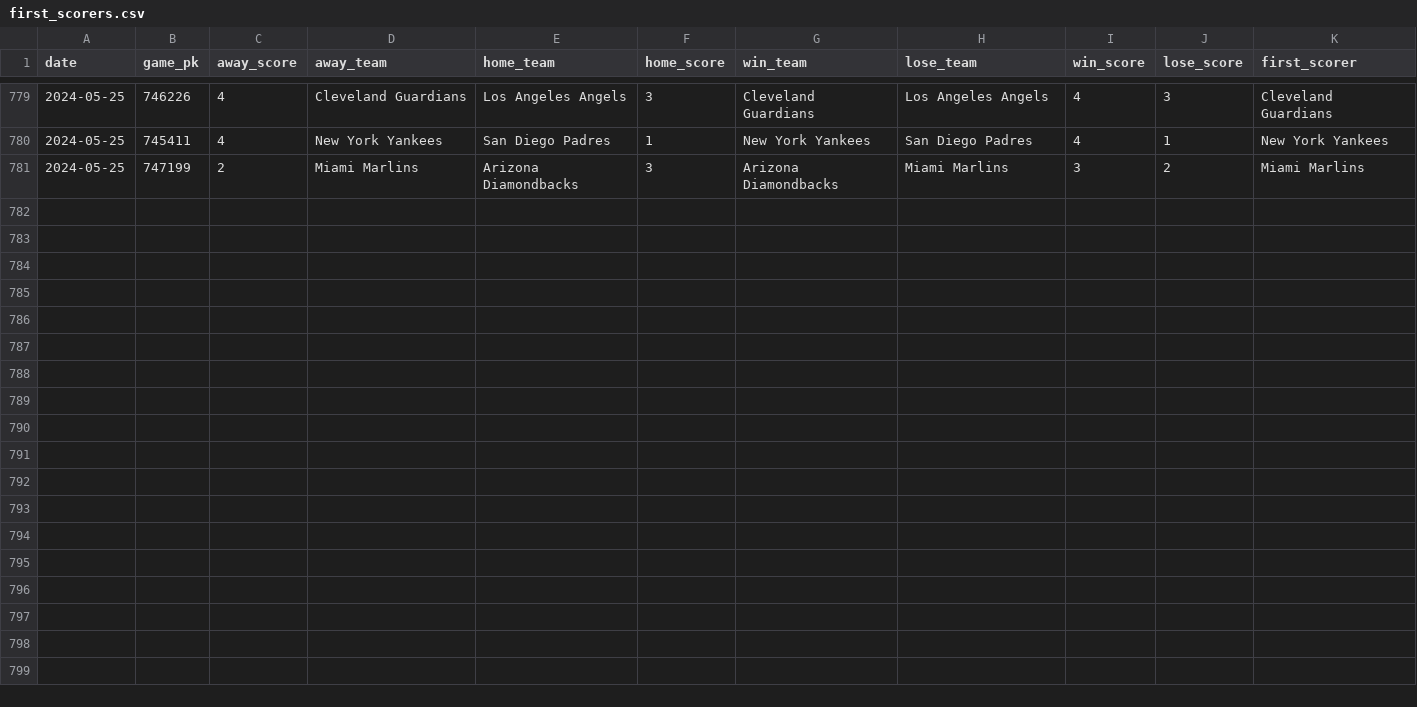
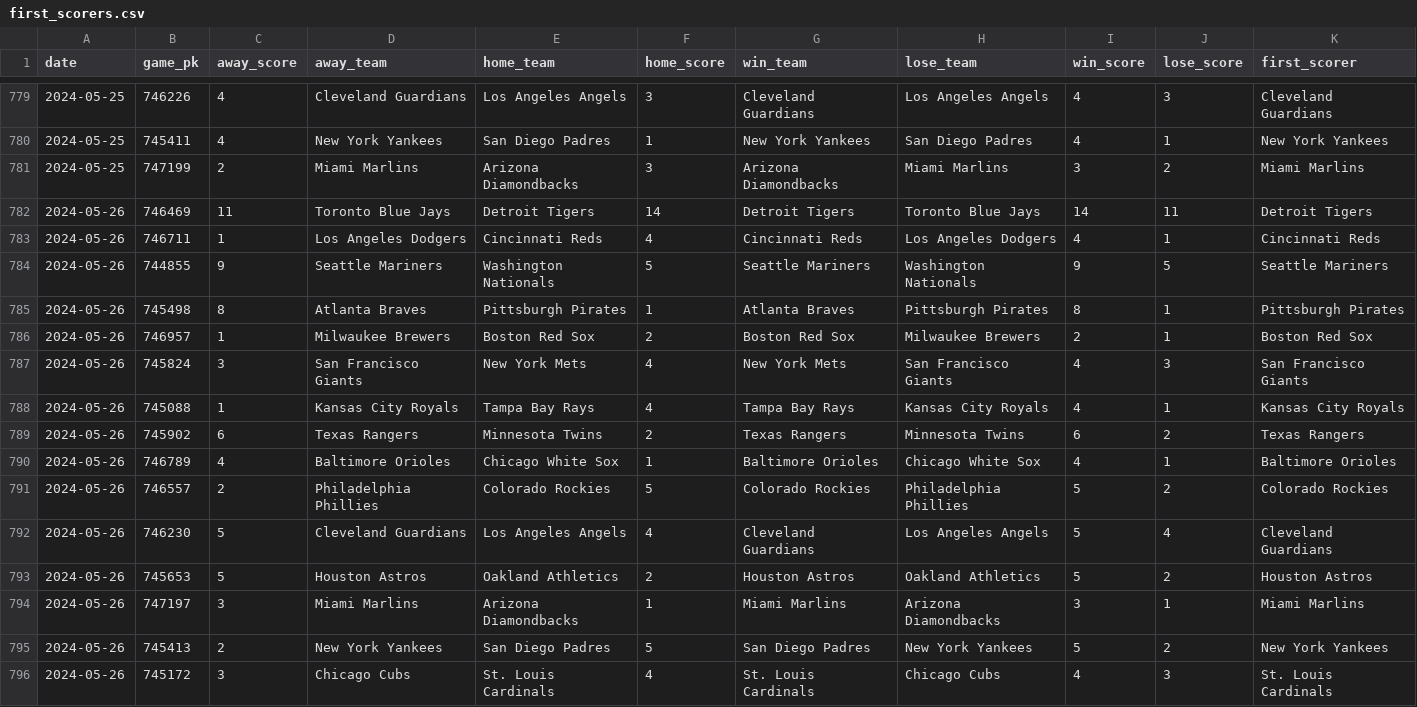
Before and after one commit to chadallison/mlb24, a CSV file: data/first_scorers.csv, drawn as a sheet; only a part is shown, gaps mark what is left out; the diff names each change by its address in the sheet, - before the commit and + after, or states it on an @@ line.

```diff
--- a/data/first_scorers.csv
+++ b/data/first_scorers.csv
+row 782: 2024-05-26 | 746469 | 11 | Toronto Blue Jays | Detroit Tigers | 14 | Detroit Tigers | Toronto Blue Jays | 14 | 11 | Detroit Tigers
+row 783: 2024-05-26 | 746711 | 1 | Los Angeles Dodgers | Cincinnati Reds | 4 | Cincinnati Reds | Los Angeles Dodgers | 4 | 1 | Cincinnati Reds
+row 784: 2024-05-26 | 744855 | 9 | Seattle Mariners | Washington Nationals | 5 | Seattle Mariners | Washington Nationals | 9 | 5 | Seattle Mariners
+row 785: 2024-05-26 | 745498 | 8 | Atlanta Braves | Pittsburgh Pirates | 1 | Atlanta Braves | Pittsburgh Pirates | 8 | 1 | Pittsburgh Pirates
+row 786: 2024-05-26 | 746957 | 1 | Milwaukee Brewers | Boston Red Sox | 2 | Boston Red Sox | Milwaukee Brewers | 2 | 1 | Boston Red Sox
+row 787: 2024-05-26 | 745824 | 3 | San Francisco Giants | New York Mets | 4 | New York Mets | San Francisco Giants | 4 | 3 | San Francisco Giants
+row 788: 2024-05-26 | 745088 | 1 | Kansas City Royals | Tampa Bay Rays | 4 | Tampa Bay Rays | Kansas City Royals | 4 | 1 | Kansas City Royals
+row 789: 2024-05-26 | 745902 | 6 | Texas Rangers | Minnesota Twins | 2 | Texas Rangers | Minnesota Twins | 6 | 2 | Texas Rangers
+row 790: 2024-05-26 | 746789 | 4 | Baltimore Orioles | Chicago White Sox | 1 | Baltimore Orioles | Chicago White Sox | 4 | 1 | Baltimore Orioles
+row 791: 2024-05-26 | 746557 | 2 | Philadelphia Phillies | Colorado Rockies | 5 | Colorado Rockies | Philadelphia Phillies | 5 | 2 | Colorado Rockies
+row 792: 2024-05-26 | 746230 | 5 | Cleveland Guardians | Los Angeles Angels | 4 | Cleveland Guardians | Los Angeles Angels | 5 | 4 | Cleveland Guardians
+row 793: 2024-05-26 | 745653 | 5 | Houston Astros | Oakland Athletics | 2 | Houston Astros | Oakland Athletics | 5 | 2 | Houston Astros
+row 794: 2024-05-26 | 747197 | 3 | Miami Marlins | Arizona Diamondbacks | 1 | Miami Marlins | Arizona Diamondbacks | 3 | 1 | Miami Marlins
+row 795: 2024-05-26 | 745413 | 2 | New York Yankees | San Diego Padres | 5 | San Diego Padres | New York Yankees | 5 | 2 | New York Yankees
+row 796: 2024-05-26 | 745172 | 3 | Chicago Cubs | St. Louis Cardinals | 4 | St. Louis Cardinals | Chicago Cubs | 4 | 3 | St. Louis Cardinals
```
Also changed, not shown: data/end_games.csv, 16 other files.
